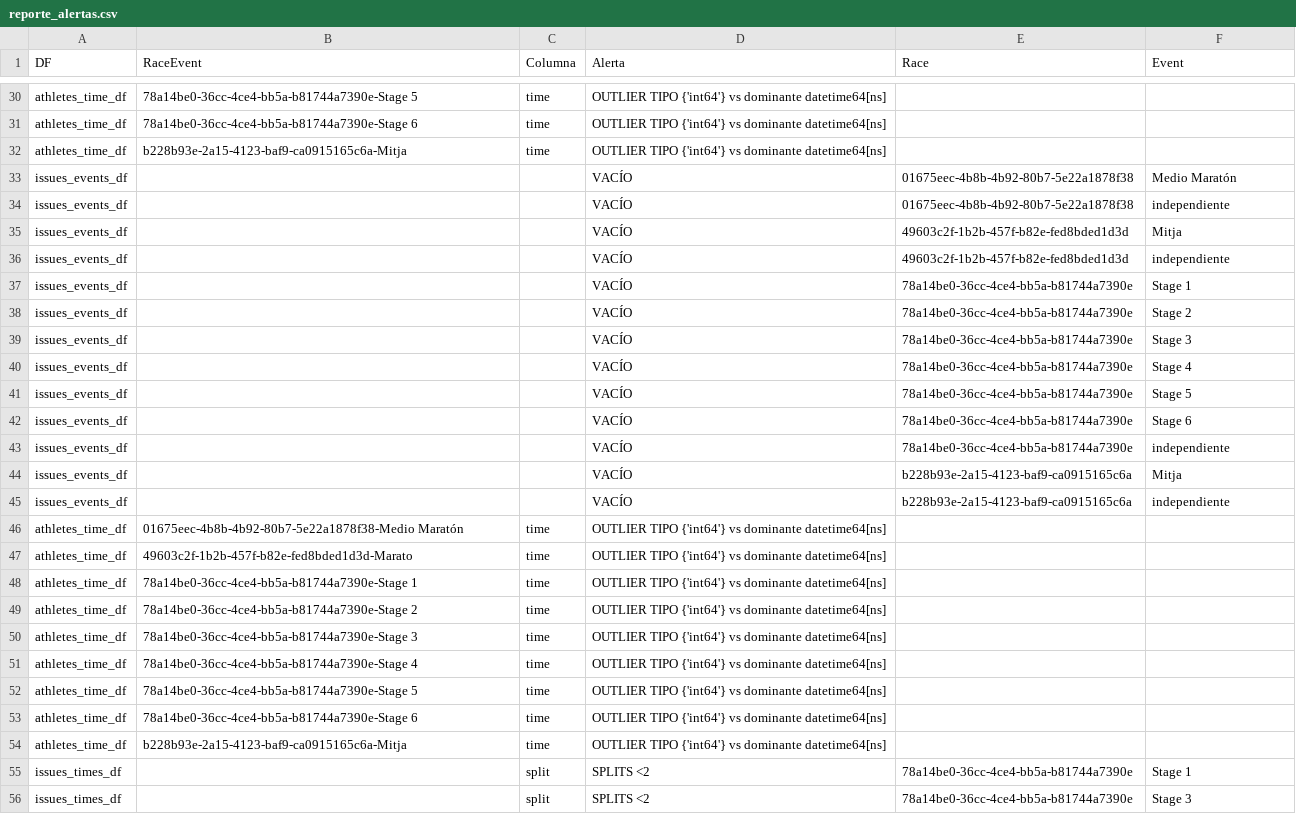
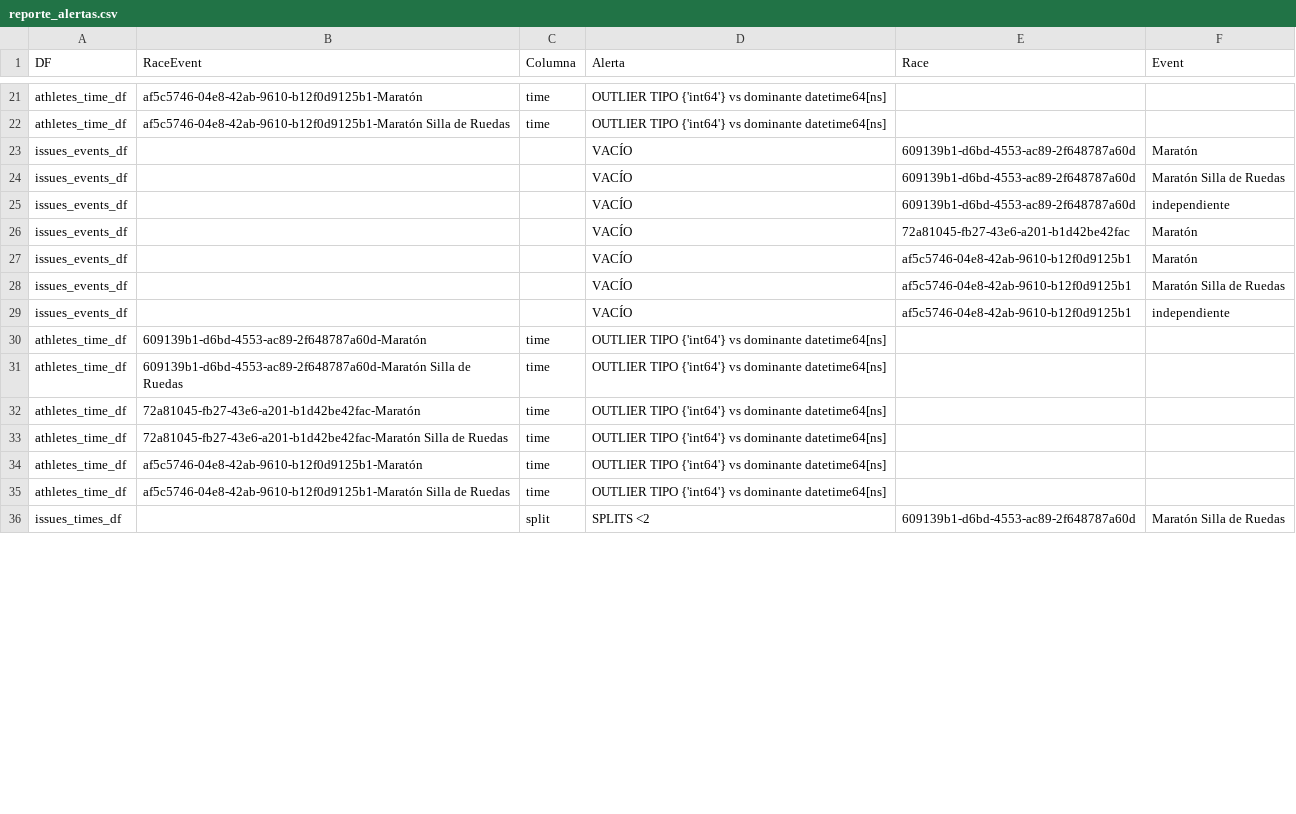
Before and after one commit to Mariosoto709/race_ml_system, a CSV file: TFM_MarioSoto/src/reportes/reporte_alertas.csv, drawn as a sheet; only a part is shown, gaps mark what is left out; removed rows and columns are numbered as before the commit, all else as after; the diff covers the shown part only; the diff names each change by its address in the sheet, - before the commit and + after, or states it on an @@ line.

```diff
--- a/TFM_MarioSoto/src/reportes/reporte_alertas.csv
+++ b/TFM_MarioSoto/src/reportes/reporte_alertas.csv
-B21 (RaceEvent): 78a14be0-36cc-4ce4-bb5a-b81744a7390e-Stage 5
+B21 (RaceEvent): af5c5746-04e8-42ab-9610-b12f0d9125b1-Maratón
-row 31: athletes_time_df | 78a14be0-36cc-4ce4-bb5a-b81744a7390e-Stage 6 | time | OUTLIER TIPO {'int64'} vs dominante datetime64[ns]
-B22 (RaceEvent): b228b93e-2a15-4123-baf9-ca0915165c6a-Mitja
+B22 (RaceEvent): af5c5746-04e8-42ab-9610-b12f0d9125b1-Maratón Silla de Ruedas
-E23:E24 (Race): 01675eec-4b8b-4b92-80b7-5e22a1878f38
+E23:E24 (Race): 609139b1-d6bd-4553-ac89-2f648787a60d
-F23 (Event): Medio Maratón
+F23 (Event): Maratón
-F24 (Event): independiente
+F24 (Event): Maratón Silla de Ruedas
-row 35: issues_events_df |  |  | VACÍO | 49603c2f-1b2b-457f-b82e-fed8bded1d3d | Mitja
-E25 (Race): 49603c2f-1b2b-457f-b82e-fed8bded1d3d
+E25 (Race): 609139b1-d6bd-4553-ac89-2f648787a60d
-E26 (Race): 78a14be0-36cc-4ce4-bb5a-b81744a7390e
+E26 (Race): 72a81045-fb27-43e6-a201-b1d42be42fac
-F26 (Event): Stage 1
+F26 (Event): Maratón
-E27 (Race): 78a14be0-36cc-4ce4-bb5a-b81744a7390e
+E27 (Race): af5c5746-04e8-42ab-9610-b12f0d9125b1
-F27 (Event): Stage 2
+F27 (Event): Maratón
-row 39: issues_events_df |  |  | VACÍO | 78a14be0-36cc-4ce4-bb5a-b81744a7390e | Stage 3
-row 40: issues_events_df |  |  | VACÍO | 78a14be0-36cc-4ce4-bb5a-b81744a7390e | Stage 4
-row 41: issues_events_df |  |  | VACÍO | 78a14be0-36cc-4ce4-bb5a-b81744a7390e | Stage 5
-row 42: issues_events_df |  |  | VACÍO | 78a14be0-36cc-4ce4-bb5a-b81744a7390e | Stage 6
-row 43: issues_events_df |  |  | VACÍO | 78a14be0-36cc-4ce4-bb5a-b81744a7390e | independiente
-E28:E29 (Race): b228b93e-2a15-4123-baf9-ca0915165c6a
+E28:E29 (Race): af5c5746-04e8-42ab-9610-b12f0d9125b1
-F28 (Event): Mitja
+F28 (Event): Maratón Silla de Ruedas
-B30 (RaceEvent): 01675eec-4b8b-4b92-80b7-5e22a1878f38-Medio Maratón
+B30 (RaceEvent): 609139b1-d6bd-4553-ac89-2f648787a60d-Maratón
-B31 (RaceEvent): 49603c2f-1b2b-457f-b82e-fed8bded1d3d-Marato
+B31 (RaceEvent): 609139b1-d6bd-4553-ac89-2f648787a60d-Maratón Silla de Ruedas
-B32 (RaceEvent): 78a14be0-36cc-4ce4-bb5a-b81744a7390e-Stage 1
+B32 (RaceEvent): 72a81045-fb27-43e6-a201-b1d42be42fac-Maratón
-B33 (RaceEvent): 78a14be0-36cc-4ce4-bb5a-b81744a7390e-Stage 2
+B33 (RaceEvent): 72a81045-fb27-43e6-a201-b1d42be42fac-Maratón Silla de Ruedas
-row 50: athletes_time_df | 78a14be0-36cc-4ce4-bb5a-b81744a7390e-Stage 3 | time | OUTLIER TIPO {'int64'} vs dominante datetime64[ns]
-row 51: athletes_time_df | 78a14be0-36cc-4ce4-bb5a-b81744a7390e-Stage 4 | time | OUTLIER TIPO {'int64'} vs dominante datetime64[ns]
-B34 (RaceEvent): 78a14be0-36cc-4ce4-bb5a-b81744a7390e-Stage 5
+B34 (RaceEvent): af5c5746-04e8-42ab-9610-b12f0d9125b1-Maratón
-row 53: athletes_time_df | 78a14be0-36cc-4ce4-bb5a-b81744a7390e-Stage 6 | time | OUTLIER TIPO {'int64'} vs dominante datetime64[ns]
-B35 (RaceEvent): b228b93e-2a15-4123-baf9-ca0915165c6a-Mitja
+B35 (RaceEvent): af5c5746-04e8-42ab-9610-b12f0d9125b1-Maratón Silla de Ruedas
-E36 (Race): 78a14be0-36cc-4ce4-bb5a-b81744a7390e
+E36 (Race): 609139b1-d6bd-4553-ac89-2f648787a60d
-F36 (Event): Stage 1
+F36 (Event): Maratón Silla de Ruedas
-row 56: issues_times_df |  | split | SPLITS <2 | 78a14be0-36cc-4ce4-bb5a-b81744a7390e | Stage 3
```
Also changed, not shown: 13 removed rows and 35 edited cells elsewhere in this file, TFM_MarioSoto/src/reportes/missing_promedio.csv, TFM_MarioSoto/src/reportes/reporte_armonizacion.csv, 30 other files.
